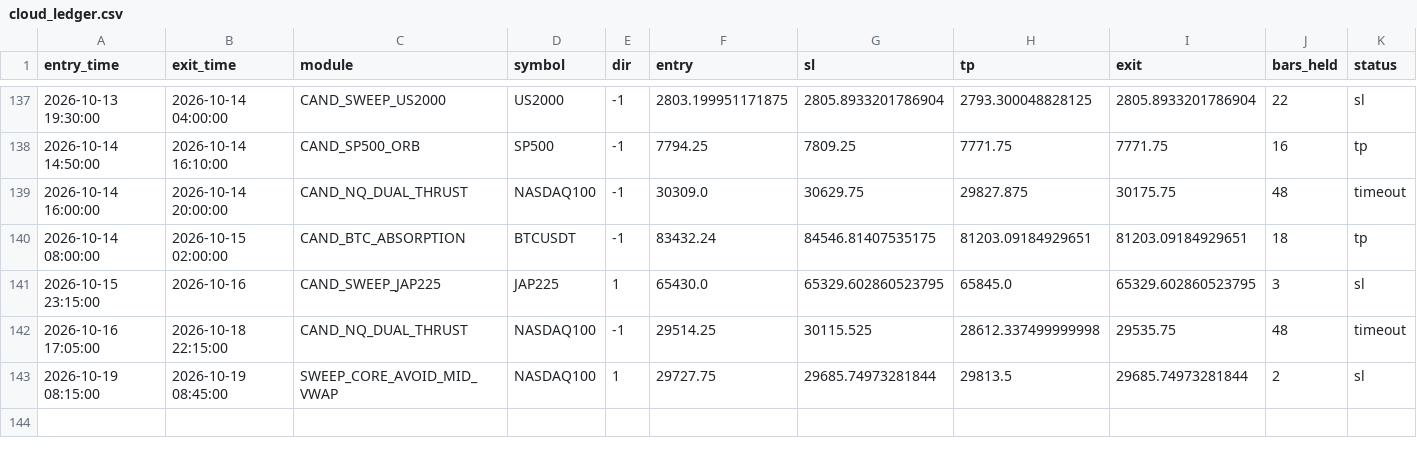
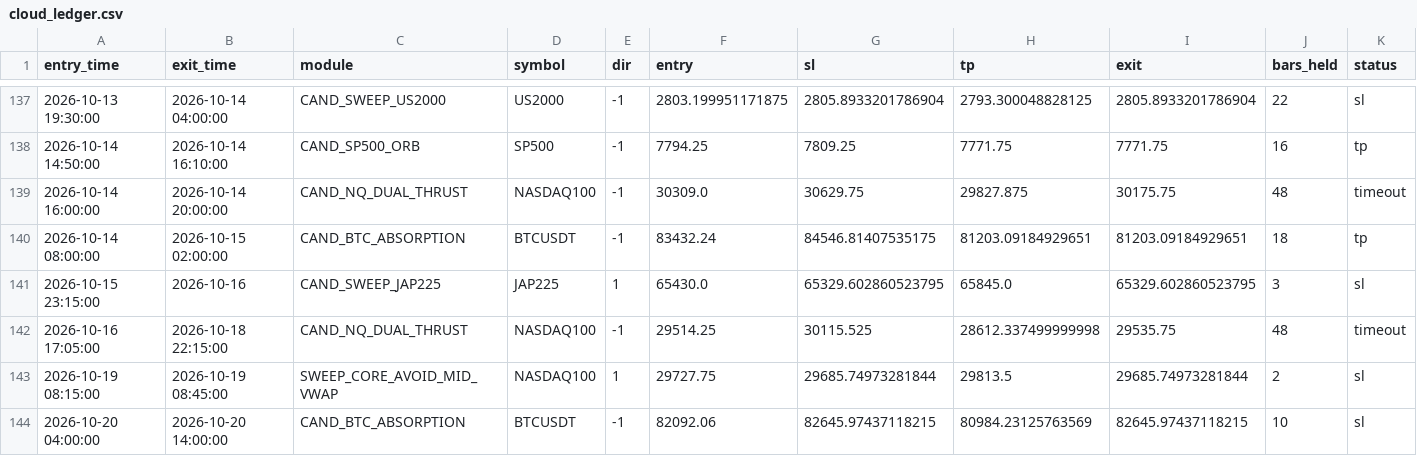
Before and after one commit to alplion890/borsa-signalbot, a CSV file: strategy-lab/outputs/intraday/forward_ea/cloud_ledger.csv, drawn as a sheet; only a part is shown, gaps mark what is left out; rows hold the shown columns only; the diff names each change by its address in the sheet, - before the commit and + after, or states it on an @@ line.

```diff
--- a/strategy-lab/outputs/intraday/forward_ea/cloud_ledger.csv
+++ b/strategy-lab/outputs/intraday/forward_ea/cloud_ledger.csv
+row 144: 2026-10-20 04:00:00 | 2026-10-20 14:00:00 | CAND_BTC_ABSORPTION | BTCUSDT | -1 | 82092.06 | 82645.97437118215 | 80984.23125763569 | 82645.97437118215 | 10 | sl
```
Also changed, not shown: 1 other file.
